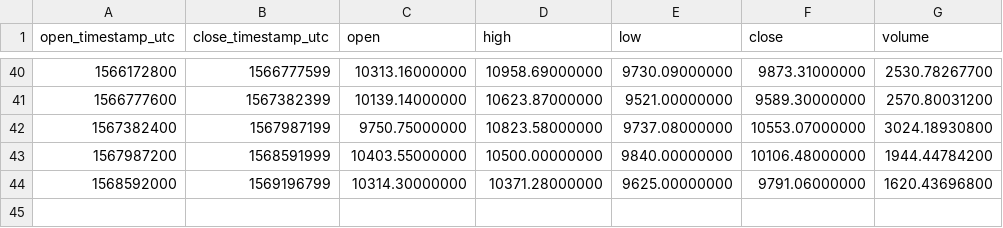
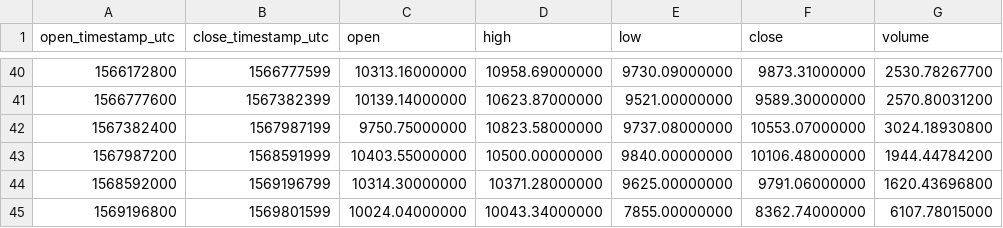
Before and after one commit to cryptobigbro/binance-BTCPAX, a CSV file: binance-BTCPAX-1w.csv, drawn as a sheet; only a part is shown, gaps mark what is left out; the diff names each change by its address in the sheet, - before the commit and + after, or states it on an @@ line.

```diff
--- a/binance-BTCPAX-1w.csv
+++ b/binance-BTCPAX-1w.csv
+row 45: 1569196800 | 1569801599 | 10024.04000000 | 10043.34000000 | 7855.00000000 | 8362.74000000 | 6107.78015000
```
Also changed, not shown: binance-BTCPAX-1d.csv, binance-BTCPAX-1h.csv.
